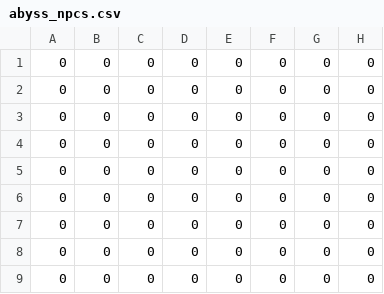
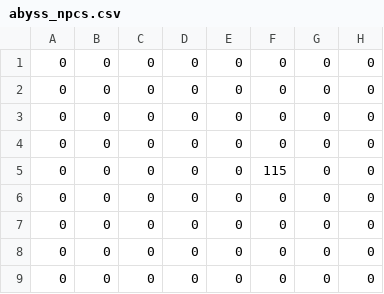
Before and after one commit to ShubhankarBhavsar83/os-prototype, a CSV file: assets/levels/abyss_npcs.csv, drawn as a sheet; only a part is shown; the diff names each change by its address in the sheet, - before the commit and + after, or states it on an @@ line.

```diff
--- a/assets/levels/abyss_npcs.csv
+++ b/assets/levels/abyss_npcs.csv
-F5: 0
+F5: 115
```
Also changed, not shown: assets/levels/abyss_furniture.csv, assets/levels/abyss_player.csv, 17 other files.
